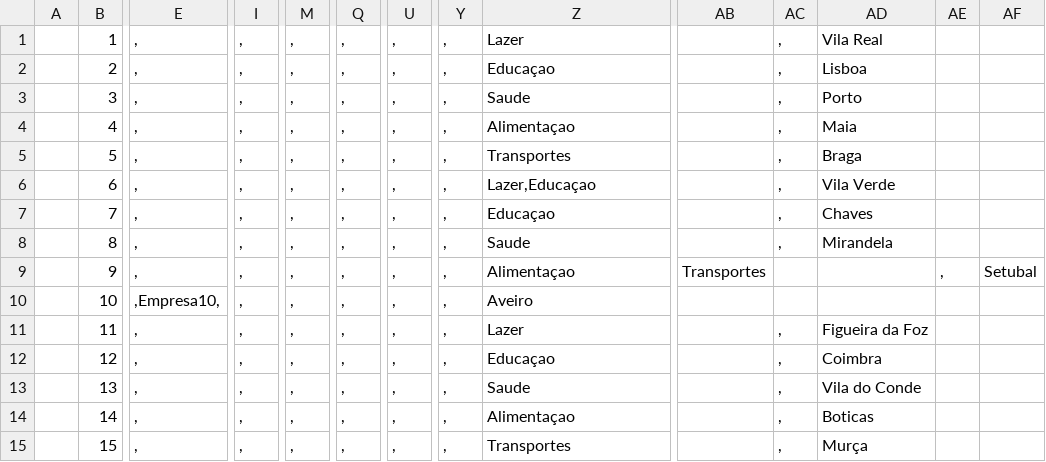
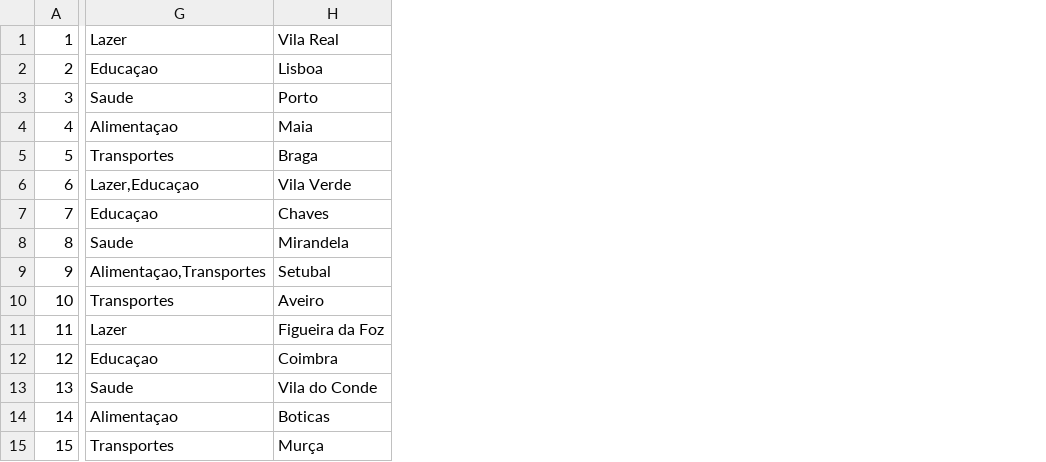
Before and after one commit to dunnadan/POO, a CSV file: Empresas.csv, drawn as a sheet; only a part is shown, gaps mark what is left out; removed rows and columns are numbered as before the commit, all else as after; the diff covers the shown part only; the diff names each change by its address in the sheet, - before the commit and + after, or states it on an @@ line.

```diff
--- a/Empresas.csv
+++ b/Empresas.csv
-column A, empty
-column E, rows 1-15: , | , | , | , | , | , | , | , | , | ,Empresa10, | , | , | , | , | ,
-column I, rows 1-15: all ,
-column M, rows 1-15: all ,
-column Q, rows 1-15: all ,
-column U, rows 1-15: all ,
-column Y, rows 1-15: all ,
-column AB, row 9: Transportes
-column AC, rows 1-15: , | , | , | , | , | , | , | , |  |  | , | , | , | , | ,
-column AE, row 9: ,
-column AF, row 9: Setubal
-G9: Alimentaçao
+G9: Alimentaçao,Transportes
-H9: (empty)
+H9: Setubal
-G10: Aveiro
+G10: Transportes
-H10: (empty)
+H10: Aveiro
```
Also changed, not shown: 13 removed columns and 5 edited cells elsewhere in this file, 1 other file.
